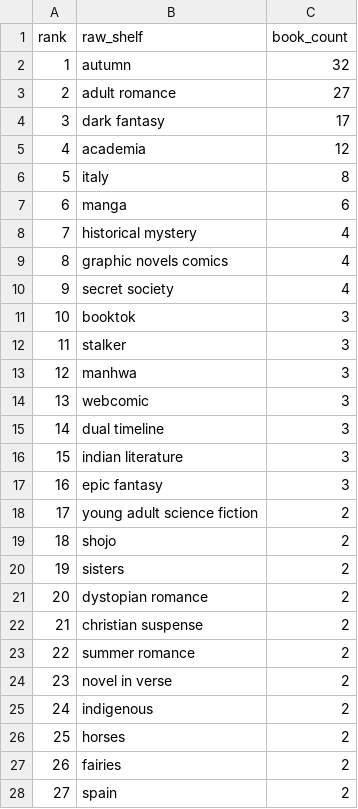
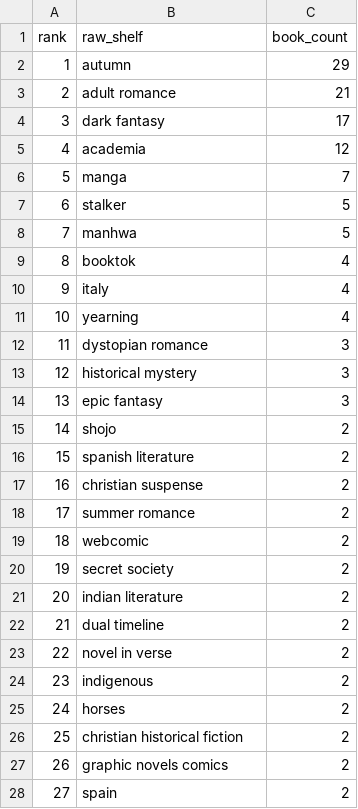
Before and after one commit to mariah32p/threnne-analytics, a CSV file: data/exports/unmapped_shelves.csv, drawn as a sheet; only a part is shown; removed rows and columns are numbered as before the commit, all else as after; the diff covers the shown part only; the diff names each change by its address in the sheet, - before the commit and + after, or states it on an @@ line.

```diff
--- a/data/exports/unmapped_shelves.csv
+++ b/data/exports/unmapped_shelves.csv
-C2 (book_count): 32
+C2 (book_count): 29
-C3 (book_count): 27
+C3 (book_count): 21
-row 6: 5 | italy | 8
@@ column A (rank) renumbered from row 6 down @@
-C6 (book_count): 6
+C6 (book_count): 7
-row 8: 7 | historical mystery | 4
-row 9: 8 | graphic novels comics | 4
-row 10: 9 | secret society | 4
-row 11: 10 | booktok | 3
-C7:C8 (book_count): 3
+C7:C8 (book_count): 5
-row 14: 13 | webcomic | 3
+row 9: 8 | booktok | 4
+row 10: 9 | italy | 4
+row 11: 10 | yearning | 4
-B12 (raw_shelf): dual timeline
+B12 (raw_shelf): dystopian romance
-B13 (raw_shelf): indian literature
+B13 (raw_shelf): historical mystery
-row 18: 17 | young adult science fiction | 2
-row 20: 19 | sisters | 2
-B16 (raw_shelf): dystopian romance
+B16 (raw_shelf): spanish literature
+row 19: 18 | webcomic | 2
+row 20: 19 | secret society | 2
+row 21: 20 | indian literature | 2
+row 22: 21 | dual timeline | 2
@@ row 30 moved to row 26: 25 @@
-B27 (raw_shelf): fairies
+B27 (raw_shelf): graphic novels comics
```
Also changed, not shown: 4 added rows, 8 removed rows, 1 moved row and 10 edited cells elsewhere in this file, data/exports/forecast_report.csv, data/exports/forecast_stacks_report.csv, 4 other files.
